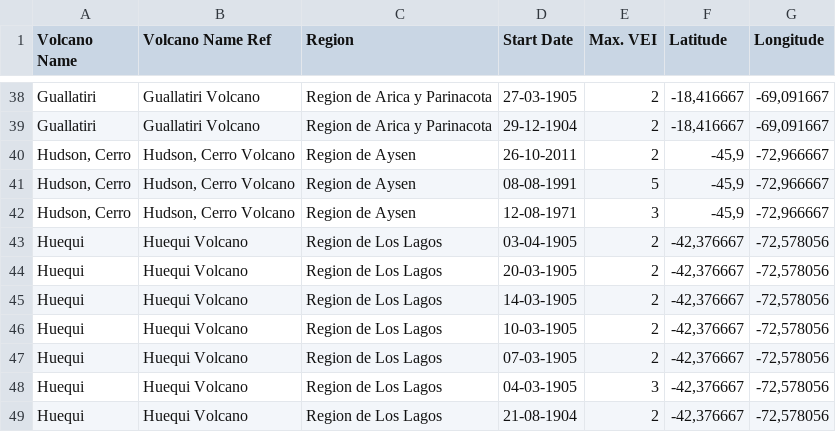
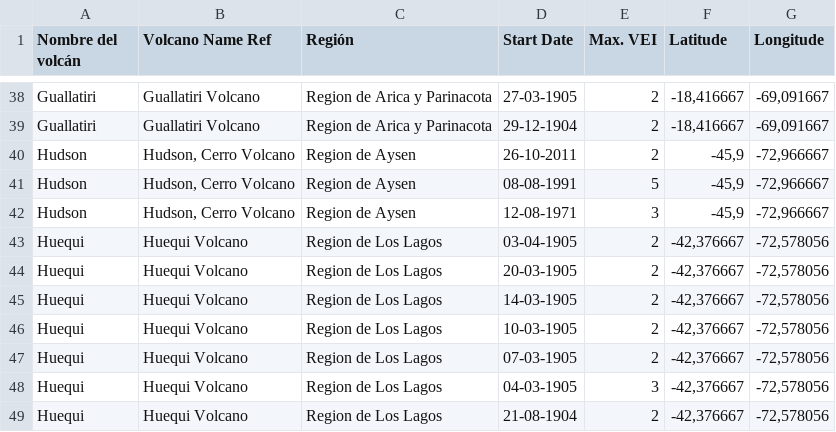
Before and after one commit to Akaaniss/Volcanes-EDD, a CSV file: erupcionesdesde1903.csv, drawn as a sheet; only a part is shown, gaps mark what is left out; the diff covers the shown part only.

```diff
--- a/erupcionesdesde1903.csv
+++ b/erupcionesdesde1903.csv
@@ -1 +1 @@
-Volcano Name;Volcano Name Ref;Region;Start Date;Max. VEI;Latitude;Longitude
+Nombre del volcán;Volcano Name Ref;Región;Start Date;Max. VEI;Latitude;Longitude
@@ -39,5 +39,5 @@ Guallatiri;Guallatiri Volcano;Region de Arica y Parinacota;27-03-1905;2;-18,4166
 Guallatiri;Guallatiri Volcano;Region de Arica y Parinacota;29-12-1904;2;-18,416667;-69,091667
-Hudson, Cerro;Hudson, Cerro Volcano;Region de Aysen;26-10-2011;2;-45,9;-72,966667
-Hudson, Cerro;Hudson, Cerro Volcano;Region de Aysen;08-08-1991;5;-45,9;-72,966667
-Hudson, Cerro;Hudson, Cerro Volcano;Region de Aysen;12-08-1971;3;-45,9;-72,966667
+Hudson;Hudson, Cerro Volcano;Region de Aysen;26-10-2011;2;-45,9;-72,966667
+Hudson;Hudson, Cerro Volcano;Region de Aysen;08-08-1991;5;-45,9;-72,966667
+Hudson;Hudson, Cerro Volcano;Region de Aysen;12-08-1971;3;-45,9;-72,966667
 Huequi;Huequi Volcano;Region de Los Lagos;03-04-1905;2;-42,376667;-72,578056
```
Also changed, not shown: 1 added row, 1 removed row and 51 edited cells elsewhere in this file, 1 other file.
